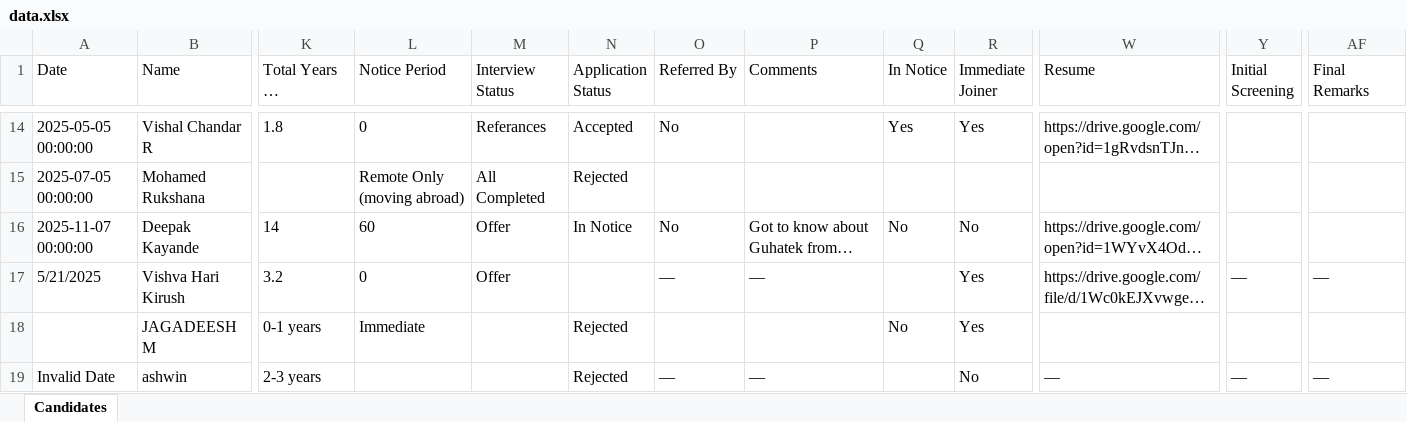
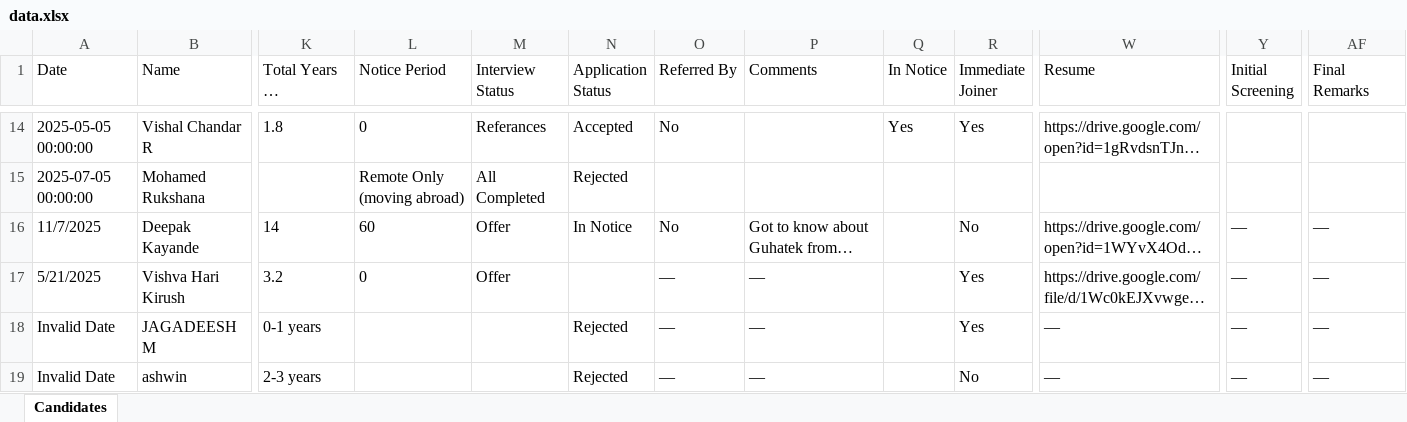
Before and after one commit to Ashwinmurugesan-15/RecurimentPortal, an Excel workbook: data.xlsx, sheet Candidates, drawn as a sheet; only a part is shown, gaps mark what is left out; long unchanged cells end in …; values as stored, in another font and other column widths than the file's, no borders; the diff names each change by its address in the sheet, - before the commit and + after, or states it on an @@ line.

```diff
--- a/data.xlsx (sheet Candidates)
+++ b/data.xlsx (sheet Candidates)
-A16 (Date): 2025-11-07 00:00:00
+A16 (Date): 11/7/2025
-Q16 (In Notice): No
+Q16 (In Notice): (empty)
-Y16 (Initial Screening): (empty)
+Y16 (Initial Screening): —
-AF16 (Final Remarks): (empty)
+AF16 (Final Remarks): —
-A18 (Date): (empty)
+A18 (Date): Invalid Date
-L18 (Notice Period): Immediate
+L18 (Notice Period): (empty)
-O18 (Referred By): (empty)
+O18 (Referred By): —
-P18 (Comments): (empty)
+P18 (Comments): —
-Q18 (In Notice): No
+Q18 (In Notice): (empty)
-W18 (Resume): (empty)
+W18 (Resume): —
-Y18 (Initial Screening): (empty)
+Y18 (Initial Screening): —
-AF18 (Final Remarks): (empty)
+AF18 (Final Remarks): —
```
Also changed, not shown: 2 other files.
